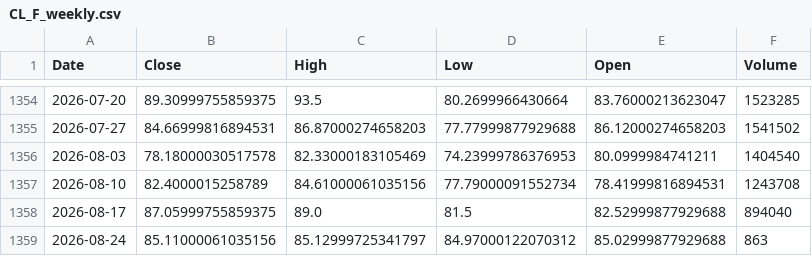
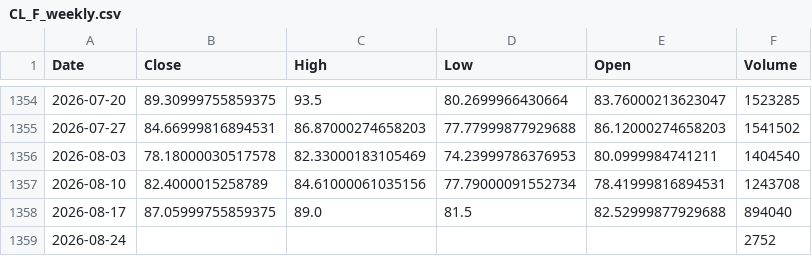
Before and after one commit to Dalingceb/wtw-repo-data, a CSV file: data/CL_F/CL_F_weekly.csv, drawn as a sheet; only a part is shown, gaps mark what is left out.

```diff
--- a/data/CL_F/CL_F_weekly.csv
+++ b/data/CL_F/CL_F_weekly.csv
@@ -1358,2 +1358,2 @@ Date,Close,High,Low,Open,Volume
 2026-08-17,87.05999755859375,89.0,81.5,82.52999877929688,894040
-2026-08-24,85.11000061035156,85.12999725341797,84.97000122070312,85.02999877929688,863
+2026-08-24,,,,,2752
```
Also changed, not shown: data/CL_F/CL_F_daily.csv, data/CL_F/CL_F_monthly.csv, 5 other files.
